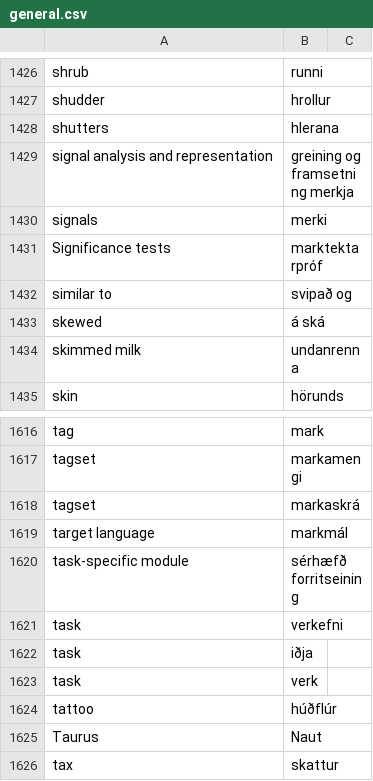
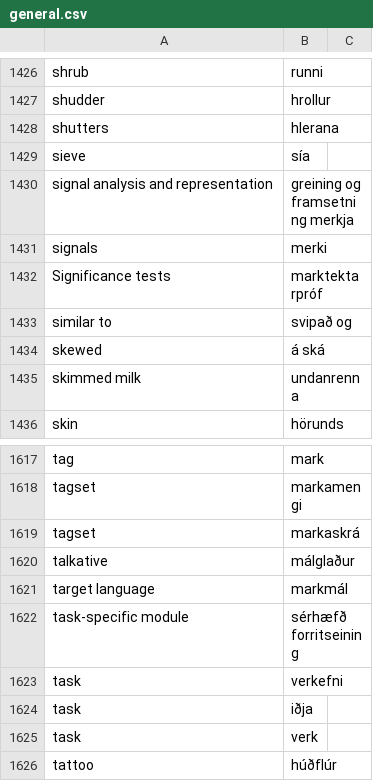
Before and after one commit to judyfong/dictionary, a CSV file: general.csv, drawn as a sheet; only a part is shown, gaps mark what is left out; the shorter side is filled out with more unchanged rows; the diff names each change by its address in the sheet, - before the commit and + after, or states it on an @@ line.

Commit message:
Update general.csv

```diff
--- a/general.csv
+++ b/general.csv
+row 1429: sieve | sía
+row 1620: talkative | málglaður
```
